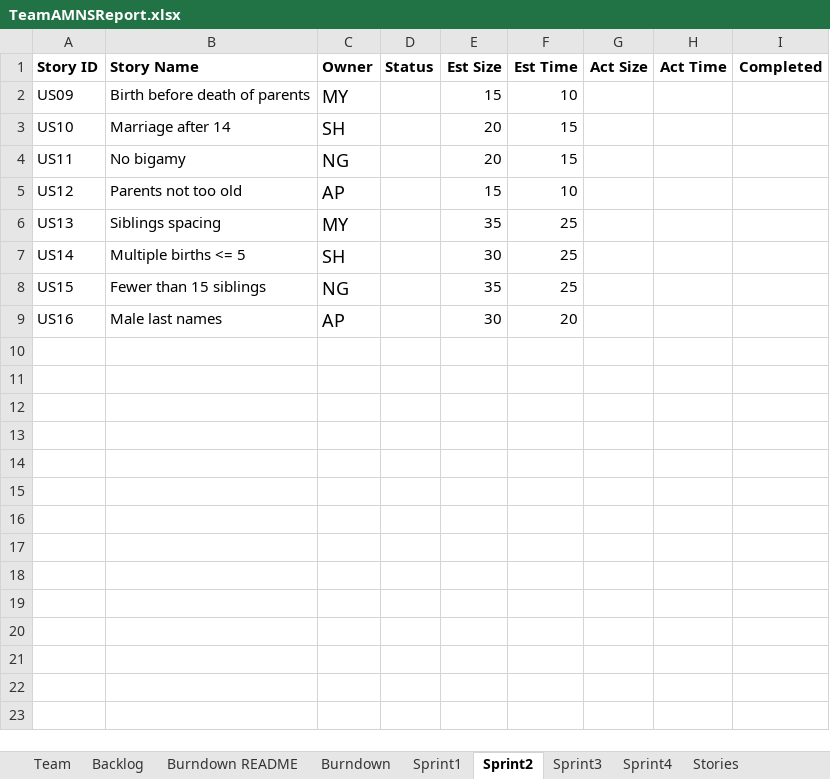
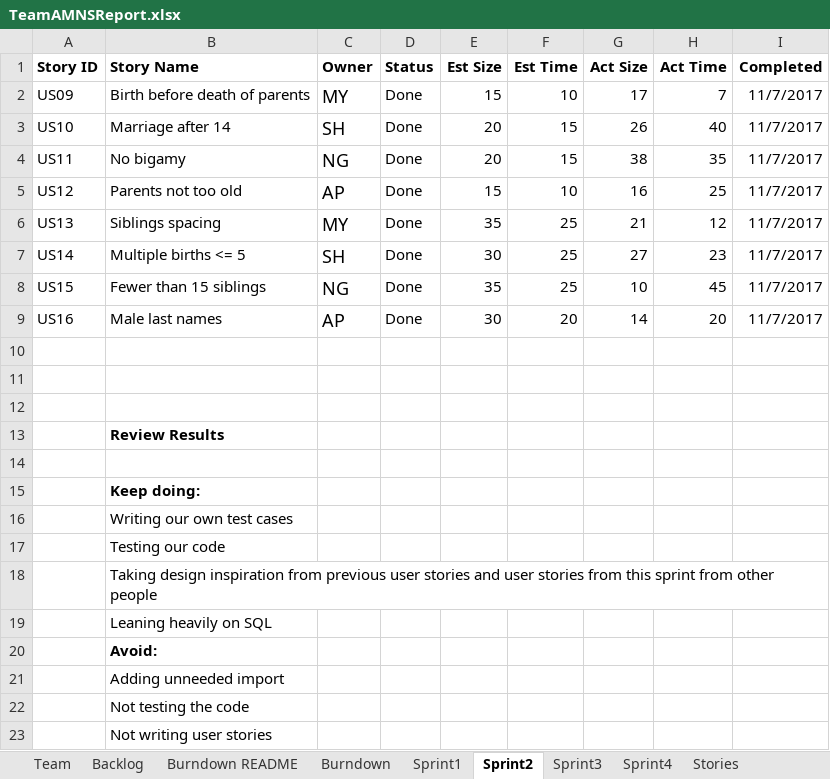
Before and after one commit to aPantera0/CS-555-Project, an Excel workbook: TeamAMNSReport.xlsx, sheet Sprint2, drawn as a sheet; values as stored, in another font and other column widths than the file's, no borders; the diff names each change by its address in the sheet, - before the commit and + after, or states it on an @@ line.

Commit message:
Sprint 2 retrospective and sprint 3 planning report

```diff
--- a/TeamAMNSReport.xlsx (sheet Sprint2)
+++ b/TeamAMNSReport.xlsx (sheet Sprint2)
-D2:D9 (Status): (empty)
+D2:D9 (Status): Done
-G2 (Act Size): (empty)
+G2 (Act Size): 17
-H2 (Act Time): (empty)
+H2 (Act Time): 7
-I2:I9 (Completed): (empty)
+I2:I9 (Completed): 11/7/2017
-G3 (Act Size): (empty)
+G3 (Act Size): 26
-H3 (Act Time): (empty)
+H3 (Act Time): 40
-G4 (Act Size): (empty)
+G4 (Act Size): 38
-H4 (Act Time): (empty)
+H4 (Act Time): 35
-G5 (Act Size): (empty)
+G5 (Act Size): 16
-H5 (Act Time): (empty)
+H5 (Act Time): 25
-G6 (Act Size): (empty)
+G6 (Act Size): 21
-H6 (Act Time): (empty)
+H6 (Act Time): 12
-G7 (Act Size): (empty)
+G7 (Act Size): 27
-H7 (Act Time): (empty)
+H7 (Act Time): 23
-G8 (Act Size): (empty)
+G8 (Act Size): 10
-H8 (Act Time): (empty)
+H8 (Act Time): 45
-G9 (Act Size): (empty)
+G9 (Act Size): 14
-H9 (Act Time): (empty)
+H9 (Act Time): 20
+row 10: (empty)
+row 11: (empty)
+row 12: (empty)
+row 13:  | Review Results
+row 14: (empty)
+row 15:  | Keep doing:
+row 16:  | Writing our own test cases
+row 17:  | Testing our code
+row 18:  | Taking design inspiration from previous user stories and user stories from this sprint from other people
+row 19:  | Leaning heavily on SQL
+row 20:  | Avoid:
+row 21:  | Adding unneeded import
+row 22:  | Not testing the code
+row 23:  | Not writing user stories
```
Also changed, not shown: sheet Sprint3, sheet Backlog.
